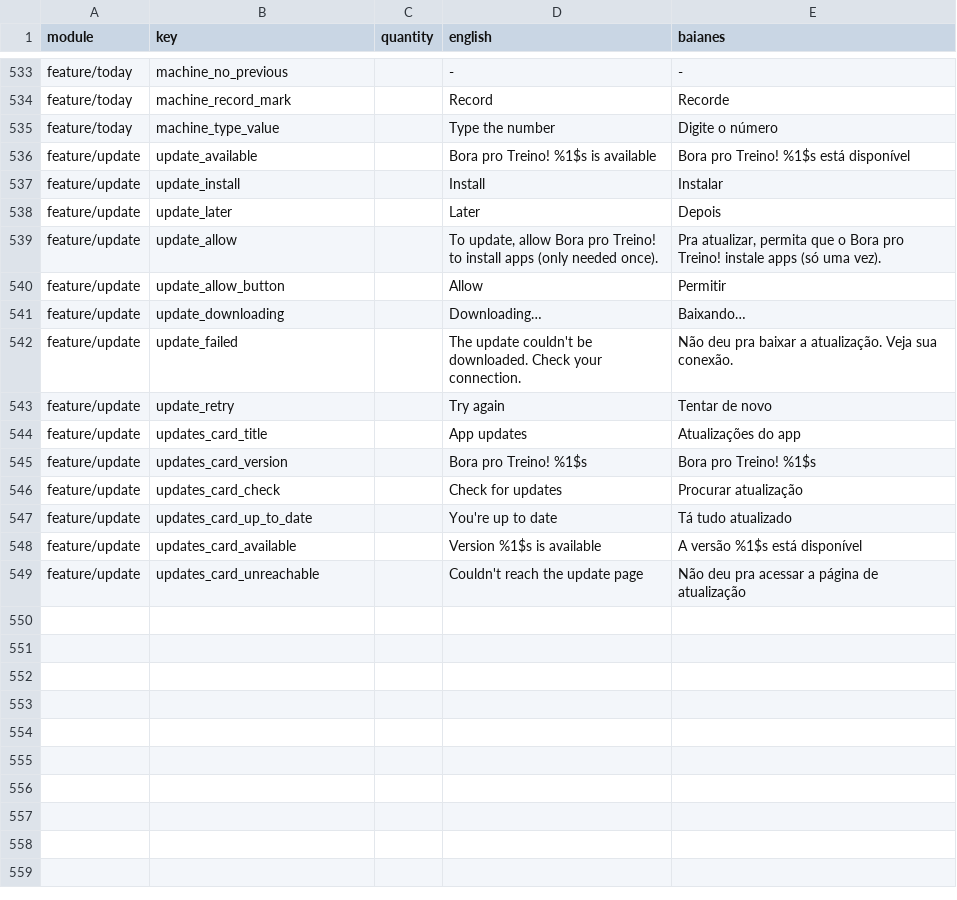
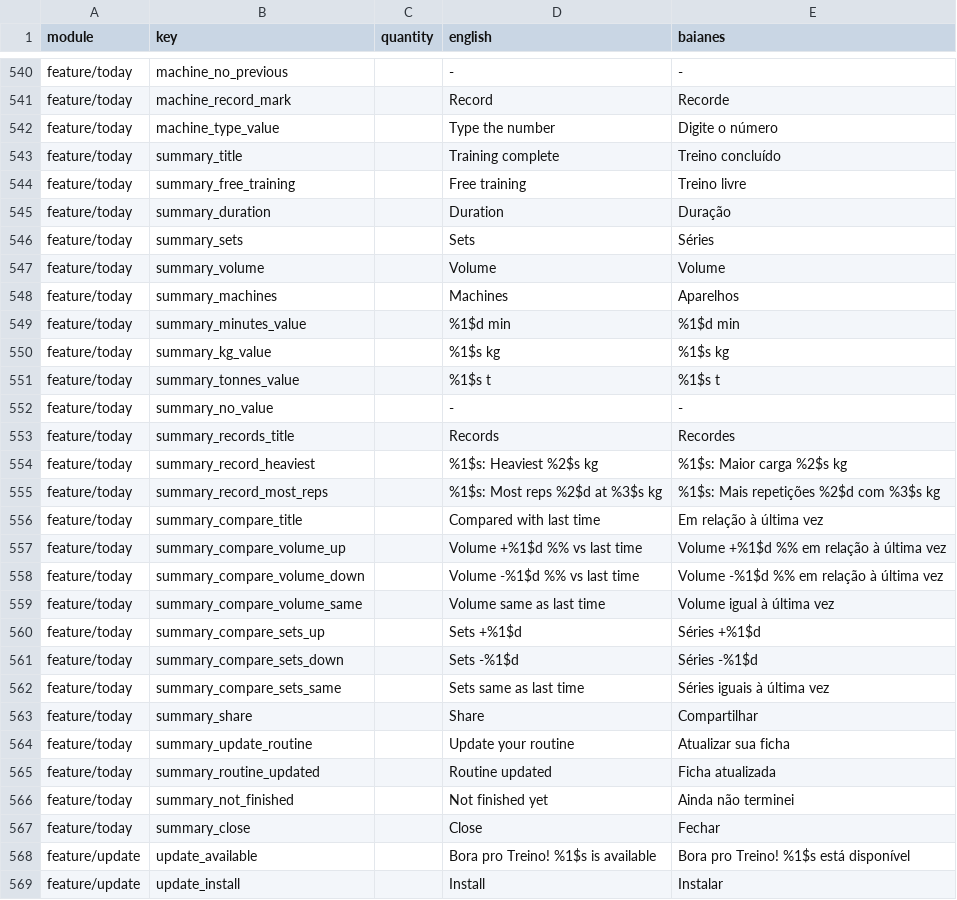
Before and after one commit to ramonvidal/BoraTreino, a CSV file: translations/baianes.csv, drawn as a sheet; only a part is shown, gaps mark what is left out; the shorter side is filled out with more unchanged rows; the diff covers the shown part only.

```diff
--- a/translations/baianes.csv
+++ b/translations/baianes.csv
@@ -535,2 +542,27 @@ feature/today,machine_record_mark,,Record,Recorde
 feature/today,machine_type_value,,Type the number,Digite o número
+feature/today,summary_title,,Training complete,Treino concluído
+feature/today,summary_free_training,,Free training,Treino livre
+feature/today,summary_duration,,Duration,Duração
+feature/today,summary_sets,,Sets,Séries
+feature/today,summary_volume,,Volume,Volume
+feature/today,summary_machines,,Machines,Aparelhos
+feature/today,summary_minutes_value,,%1$d min,%1$d min
+feature/today,summary_kg_value,,%1$s kg,%1$s kg
+feature/today,summary_tonnes_value,,%1$s t,%1$s t
+feature/today,summary_no_value,,-,-
+feature/today,summary_records_title,,Records,Recordes
+feature/today,summary_record_heaviest,,%1$s: Heaviest %2$s kg,%1$s: Maior carga %2$s kg
+feature/today,summary_record_most_reps,,%1$s: Most reps %2$d at %3$s kg,%1$s: Mais repetições %2$d com %3$s kg
+feature/today,summary_compare_title,,Compared with last time,Em relação à última vez
+feature/today,summary_compare_volume_up,,Volume +%1$d %% vs last time,Volume +%1$d %% em relação à última vez
+feature/today,summary_compare_volume_down,,Volume -%1$d %% vs last time,Volume -%1$d %% em relação à última vez
+feature/today,summary_compare_volume_same,,Volume same as last time,Volume igual à última vez
+feature/today,summary_compare_sets_up,,Sets +%1$d,Séries +%1$d
+feature/today,summary_compare_sets_down,,Sets -%1$d,Séries -%1$d
+feature/today,summary_compare_sets_same,,Sets same as last time,Séries iguais à última vez
+feature/today,summary_share,,Share,Compartilhar
+feature/today,summary_update_routine,,Update your routine,Atualizar sua ficha
+feature/today,summary_routine_updated,,Routine updated,Ficha atualizada
+feature/today,summary_not_finished,,Not finished yet,Ainda não terminei
+feature/today,summary_close,,Close,Fechar
 feature/update,update_available,,Bora pro Treino! %1$s is available,Bora pro Treino! %1$s está disponível
```
Also changed, not shown: 7 added rows elsewhere in this file, 2 other files.
